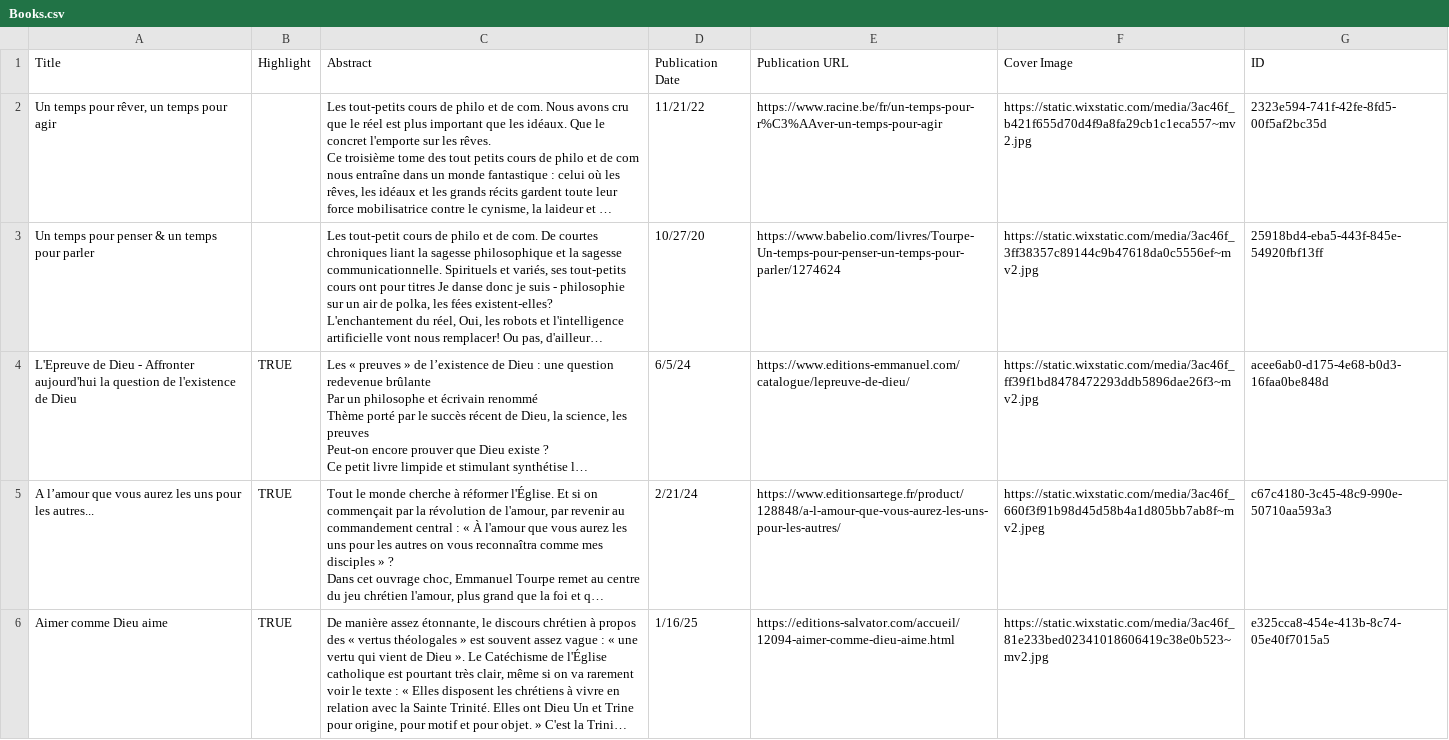
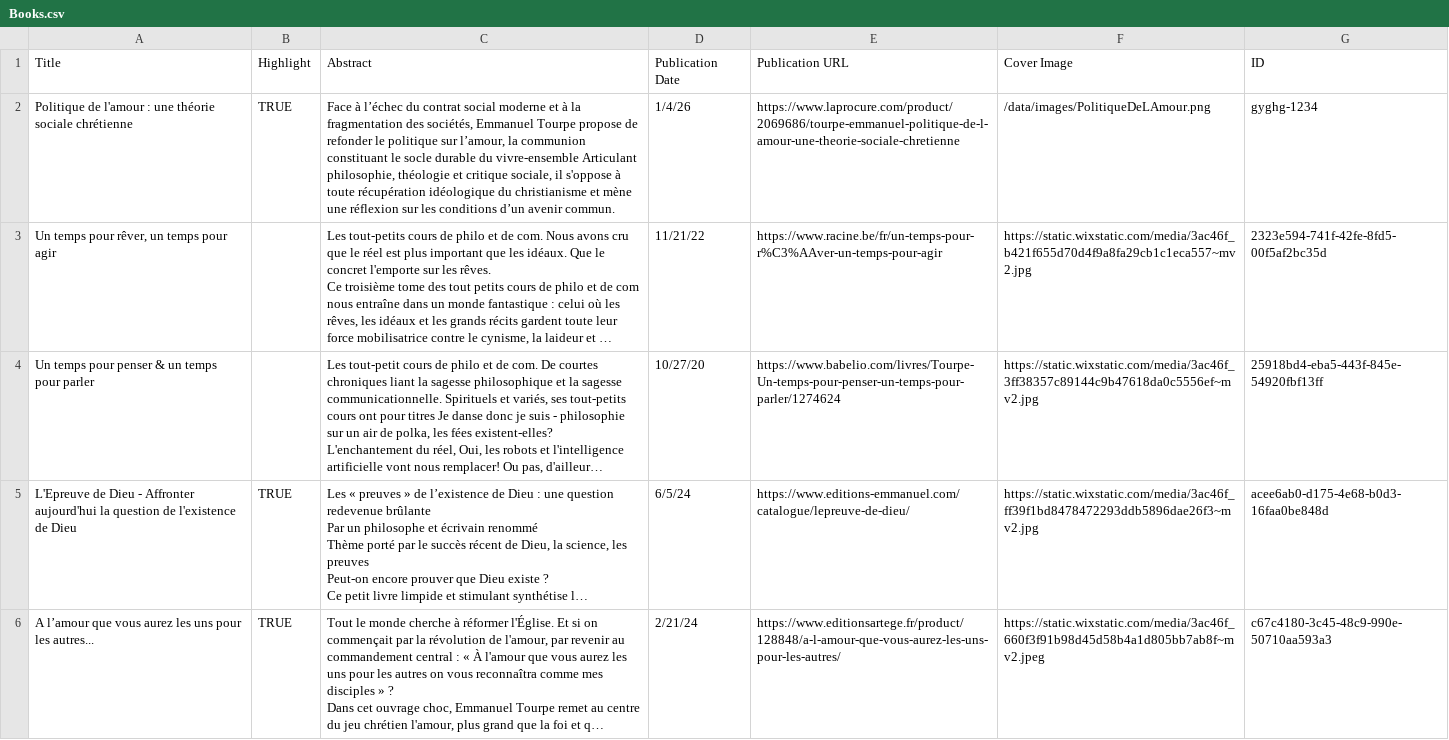
Before and after one commit to HTourpe/EmmanuelTourpeSiteWeb, a CSV file: Books.csv, drawn as a sheet; only a part is shown; the shorter side is filled out with more unchanged rows; long unchanged cells end in …; the diff names each change by its address in the sheet, - before the commit and + after, or states it on an @@ line.

Commit message:
Add files via upload

```diff
--- a/Books.csv
+++ b/Books.csv
+row 2: Politique de l'amour : une théorie sociale chrétienne | TRUE | Face à l’échec du contrat social moderne et à la fragmentation des sociétés, Emmanuel Tourpe propose de refonder le politique sur l’amour, la communion constituant le socle durable du vivre-ensemble Articulant philosophie, théologie et critique sociale, il s'oppose à toute récupération idéologique du christianisme et mène une réflexion sur les conditions d’un avenir commun. | 1/4/26 | https://www.laprocure.com/product/2069686/tourpe-emmanuel-politique-de-l-amour-une-theorie-sociale-chretienne | /data/images/PolitiqueDeLAmour.png | gyghg-1234
```
